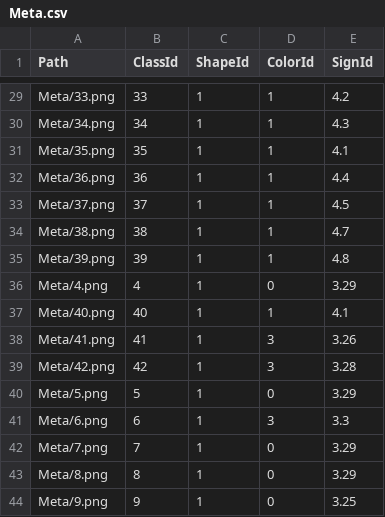
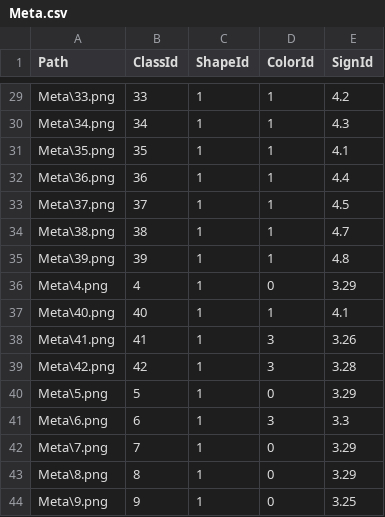
Before and after one commit to Qam1ng/24Fall-ML-CNN-TSR, a CSV file: data/gtsrb-german-traffic-sign/Meta.csv, drawn as a sheet; only a part is shown, gaps mark what is left out; the diff covers the shown part only; the diff names each change by its address in the sheet, - before the commit and + after, or states it on an @@ line.

```diff
--- a/data/gtsrb-german-traffic-sign/Meta.csv
+++ b/data/gtsrb-german-traffic-sign/Meta.csv
-A29 (Path): Meta/33.png
+A29 (Path): Meta\33.png
-A30 (Path): Meta/34.png
+A30 (Path): Meta\34.png
-A31 (Path): Meta/35.png
+A31 (Path): Meta\35.png
-A32 (Path): Meta/36.png
+A32 (Path): Meta\36.png
-A33 (Path): Meta/37.png
+A33 (Path): Meta\37.png
-A34 (Path): Meta/38.png
+A34 (Path): Meta\38.png
-A35 (Path): Meta/39.png
+A35 (Path): Meta\39.png
-A36 (Path): Meta/4.png
+A36 (Path): Meta\4.png
-A37 (Path): Meta/40.png
+A37 (Path): Meta\40.png
-A38 (Path): Meta/41.png
+A38 (Path): Meta\41.png
-A39 (Path): Meta/42.png
+A39 (Path): Meta\42.png
-A40 (Path): Meta/5.png
+A40 (Path): Meta\5.png
-A41 (Path): Meta/6.png
+A41 (Path): Meta\6.png
-A42 (Path): Meta/7.png
+A42 (Path): Meta\7.png
-A43 (Path): Meta/8.png
+A43 (Path): Meta\8.png
-A44 (Path): Meta/9.png
+A44 (Path): Meta\9.png
```
Also changed, not shown: 27 edited cells elsewhere in this file, data/gtsrb-german-traffic-sign/Test.csv, 6 other files.
